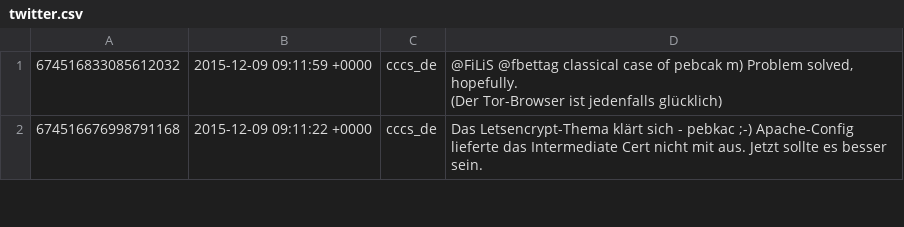
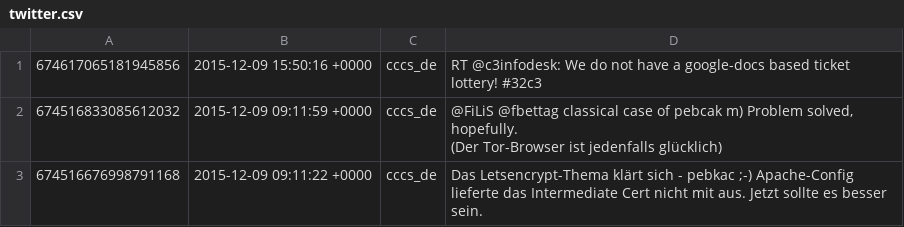
Before and after one commit to cccs/cccs-website, a CSV file: content/_data/twitter.csv, drawn as a sheet; only a part is shown; the diff names each change by its address in the sheet, - before the commit and + after, or states it on an @@ line.

Commit message:
Update Twitter

```diff
--- a/content/_data/twitter.csv
+++ b/content/_data/twitter.csv
+row 1: 674617065181945856 | 2015-12-09 15:50:16 +0000 | cccs_de | RT @c3infodesk: We do not have a google-docs based ticket lottery! #32c3
```
